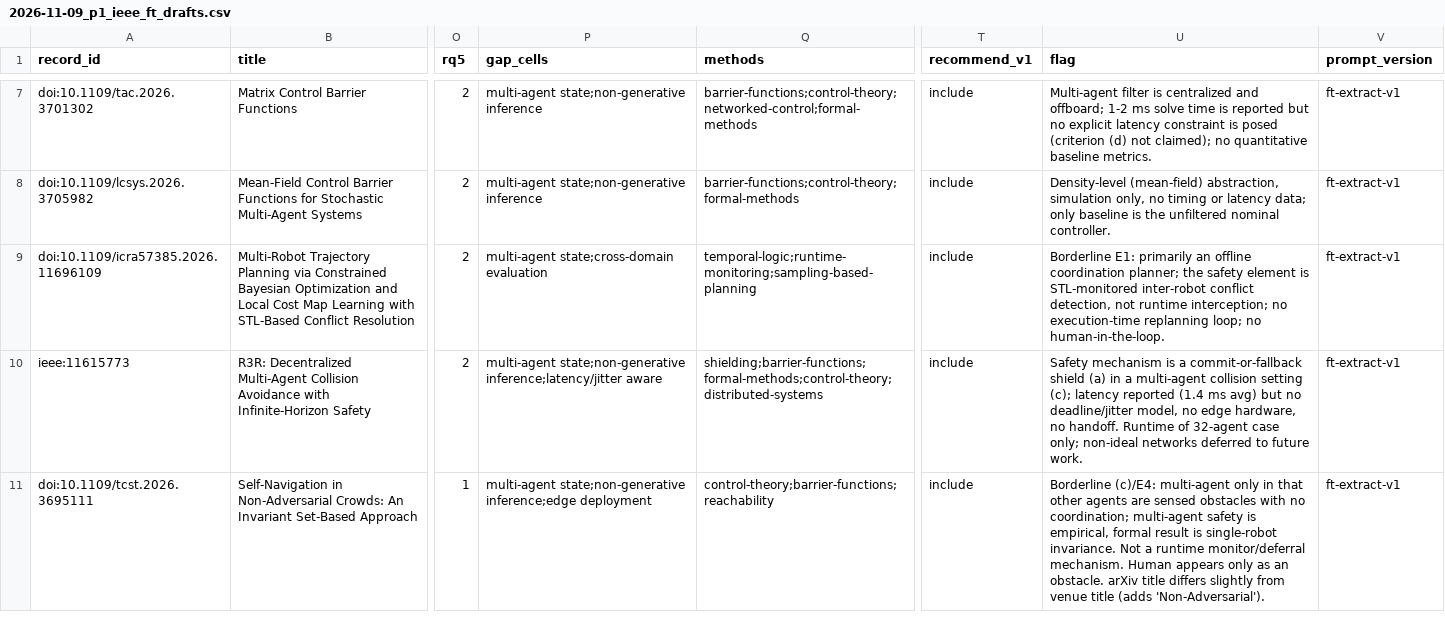
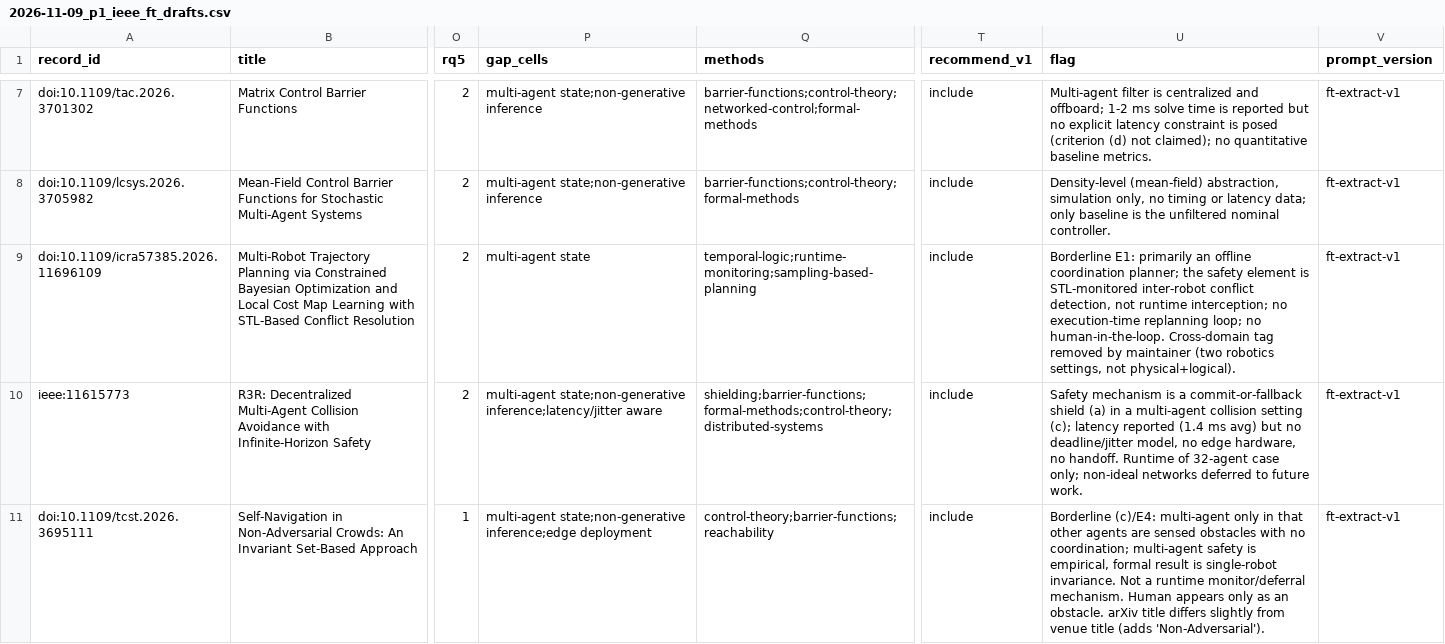
Before and after one commit to agent-precog/agent-precog, a CSV file: data/screening/2026-11-09_p1_ieee_ft_drafts.csv, drawn as a sheet; only a part is shown, gaps mark what is left out; the diff covers the shown part only; the diff names each change by its address in the sheet, - before the commit and + after, or states it on an @@ line.

Commit message:
Define gap-matrix columns; cross-domain evaluation requires physical and logical domains; remove the tag from three papers

```diff
--- a/data/screening/2026-11-09_p1_ieee_ft_drafts.csv
+++ b/data/screening/2026-11-09_p1_ieee_ft_drafts.csv
-P9 (gap_cells): multi-agent state;cross-domain evaluation
+P9 (gap_cells): multi-agent state
-U9 (flag): …no human-in-the-loop.
+U9 (flag): …no human-in-the-loop. Cross-domain tag removed by maintainer (two robotics settings, not physical+logical).
```
Also changed, not shown: 4 edited cells elsewhere in this file, data/papers.csv, 2 other files.
